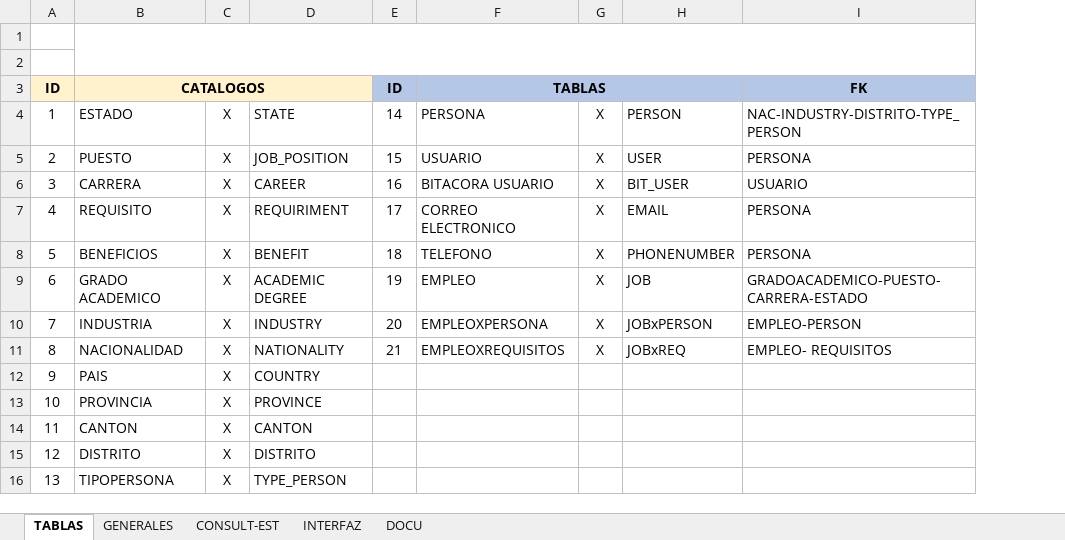
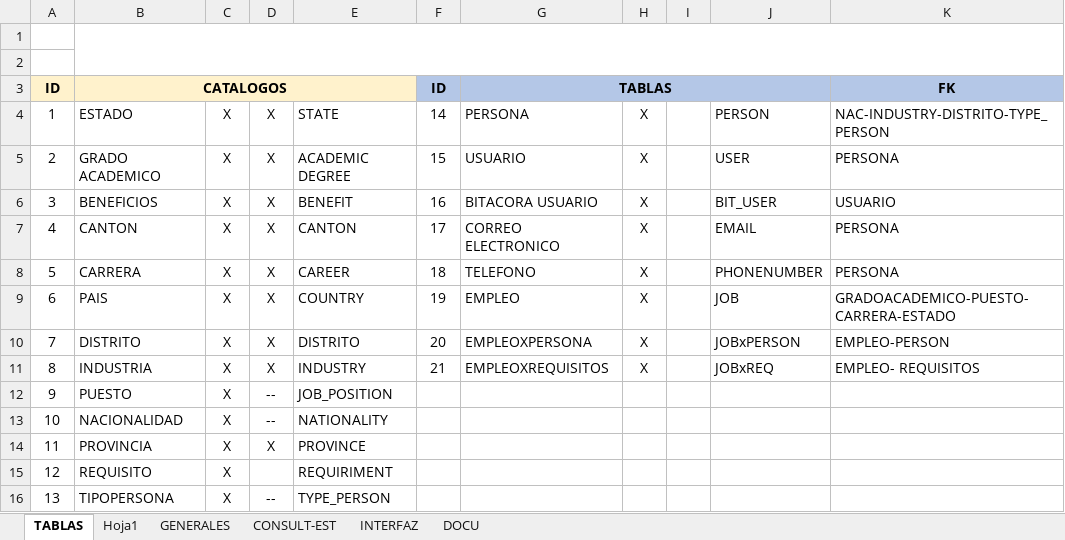
Before and after one commit to Maribmdj/ProyII---chaoDesempleo, an Excel workbook: LISTA DE PENDIENTES.xlsx, sheet TABLAS, drawn as a sheet; values as stored, in another font and other column widths than the file's, no borders; addresses are those after the commit; the diff names each change by its address in the sheet, - before the commit and + after, or states it on an @@ line.

Commit message:
PENDIENTES

```diff
--- a/LISTA DE PENDIENTES.xlsx (sheet TABLAS)
+++ b/LISTA DE PENDIENTES.xlsx (sheet TABLAS)
+sheet tab: Hoja1
+column D, rows 4-16: X | X | X | X | X | X | X | X | -- | -- | X |  | --
+column I, empty
-B5: PUESTO
+B5: GRADO ACADEMICO
-E5: JOB_POSITION
+E5: ACADEMIC DEGREE
-B6: CARRERA
+B6: BENEFICIOS
-E6: CAREER
+E6: BENEFIT
-B7: REQUISITO
+B7: CANTON
-E7: REQUIRIMENT
+E7: CANTON
-B8: BENEFICIOS
+B8: CARRERA
-E8: BENEFIT
+E8: CAREER
-B9: GRADO ACADEMICO
+B9: PAIS
-E9: ACADEMIC DEGREE
+E9: COUNTRY
-B10: INDUSTRIA
+B10: DISTRITO
-E10: INDUSTRY
+E10: DISTRITO
-B11: NACIONALIDAD
+B11: INDUSTRIA
-E11: NATIONALITY
+E11: INDUSTRY
-B12: PAIS
+B12: PUESTO
-E12: COUNTRY
+E12: JOB_POSITION
-B13: PROVINCIA
+B13: NACIONALIDAD
-E13: PROVINCE
+E13: NATIONALITY
-B14: CANTON
+B14: PROVINCIA
-E14: CANTON
+E14: PROVINCE
-B15: DISTRITO
+B15: REQUISITO
-E15: DISTRITO
+E15: REQUIRIMENT
```
